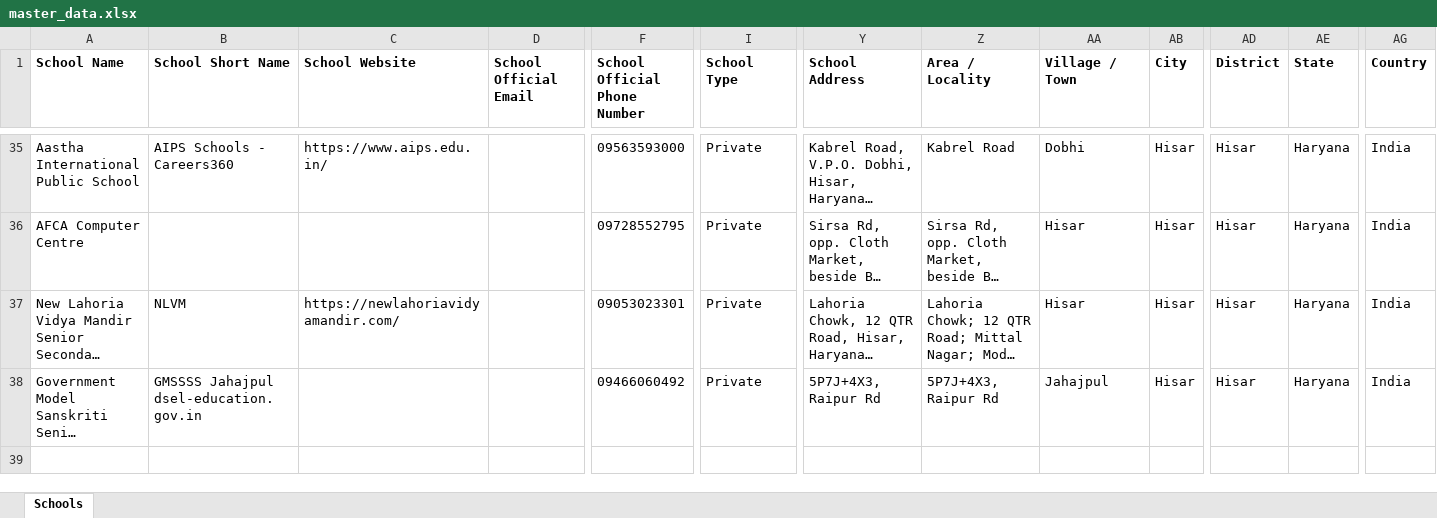
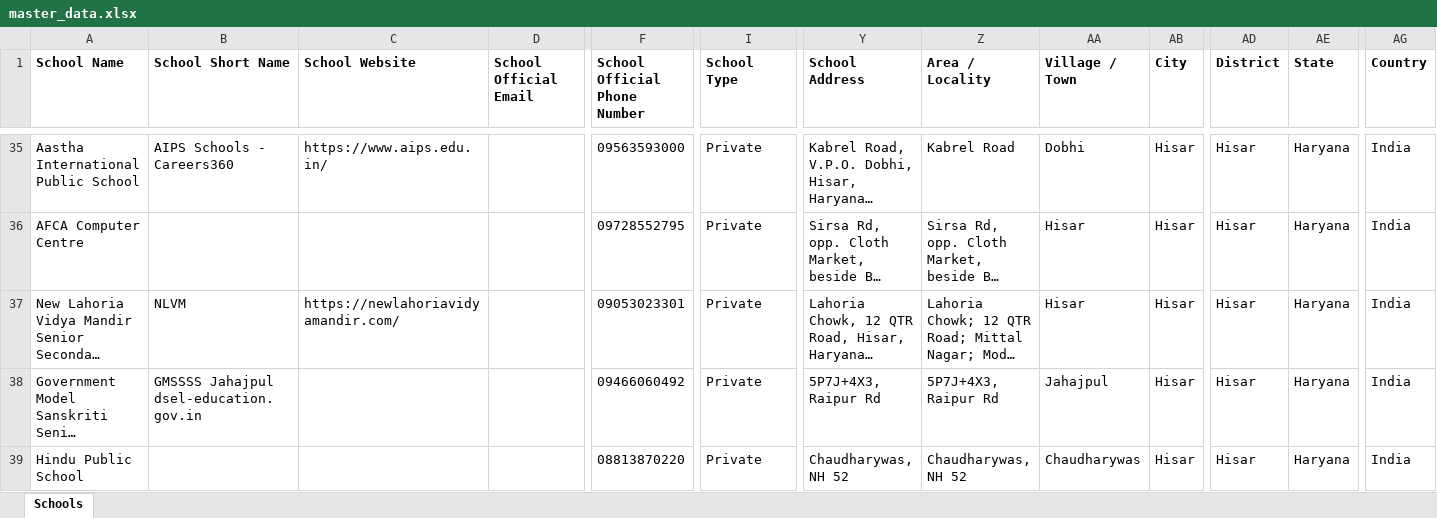
Before and after one commit to anandsagar6/School_Data_Scraper, an Excel workbook: Excel_Data/master_data.xlsx, sheet Schools, drawn as a sheet; only a part is shown, gaps mark what is left out; long unchanged cells end in …; values as stored, in another font and other column widths than the file's, no borders; rows hold the shown columns only; the diff names each change by its address in the sheet, - before the commit and + after, or states it on an @@ line.

```diff
--- a/Excel_Data/master_data.xlsx (sheet Schools)
+++ b/Excel_Data/master_data.xlsx (sheet Schools)
+row 39: Hindu Public School |  |  |  | 08813870220 | Private | Chaudharywas, NH 52 | Chaudharywas, NH 52 | Chaudharywas | Hisar | Hisar | Haryana | India
```
Also changed, not shown: Excel_Data/current_data.xlsx, Temp_Data/Haryana_Hisar_temporary_schools.xlsx, 1 other file.
